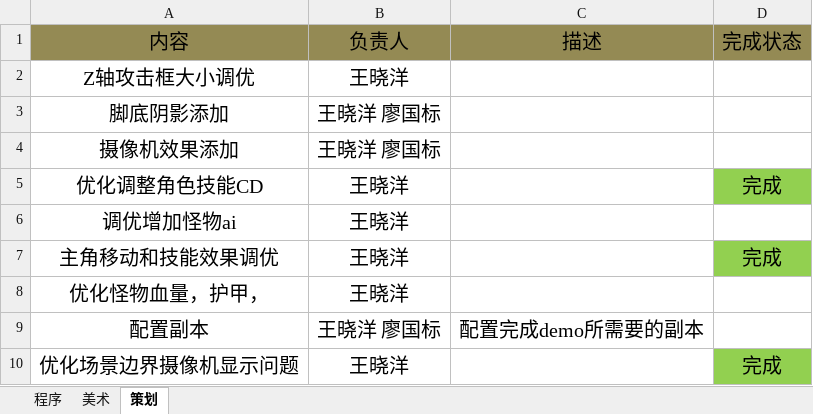
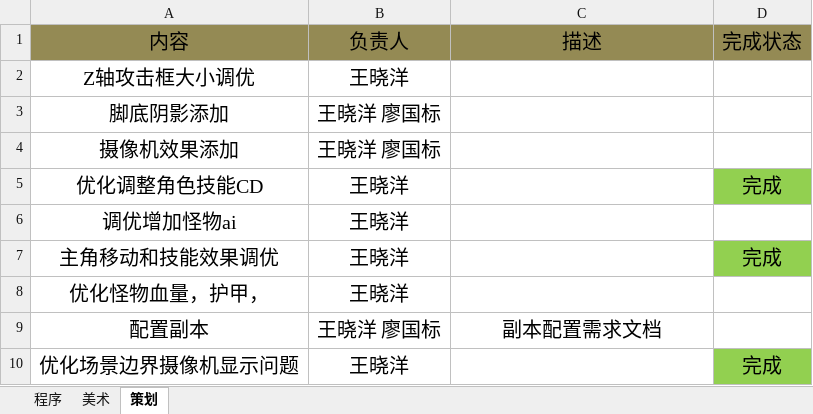
Before and after one commit to lllllgb/ActDemo, an Excel workbook: 策划文档/版本进度/DEMO版本规划内容.xlsx, sheet 策划, drawn as a sheet; values as stored, in another font and other column widths than the file's, no borders; the diff names each change by its address in the sheet, - before the commit and + after, or states it on an @@ line.

```diff
--- a/策划文档/版本进度/DEMO版本规划内容.xlsx (sheet 策划)
+++ b/策划文档/版本进度/DEMO版本规划内容.xlsx (sheet 策划)
-C9 (描述): 配置完成demo所需要的副本
+C9 (描述): 副本配置需求文档
```
Also changed, not shown: sheet 美术, sheet 程序, Client/配置表/excels/MonsterAttrBase.xlsx, Client/配置表/excels/PlayerAttrBase.xlsx, 5 other files.
